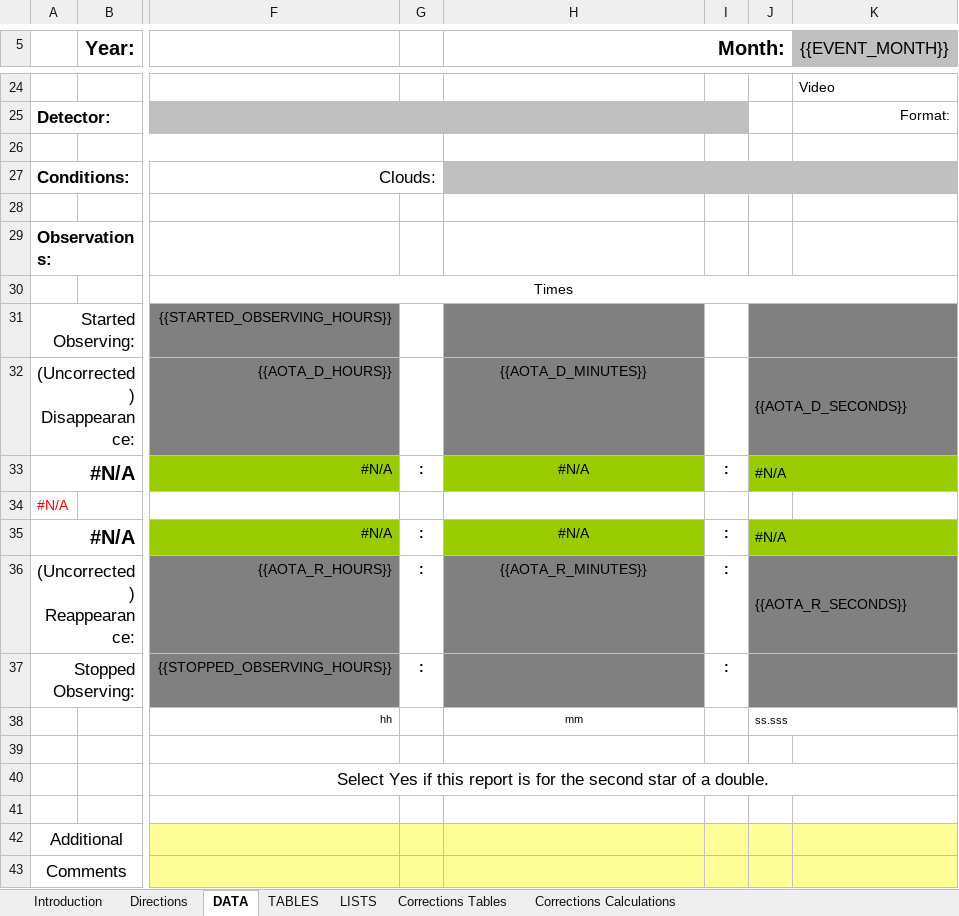
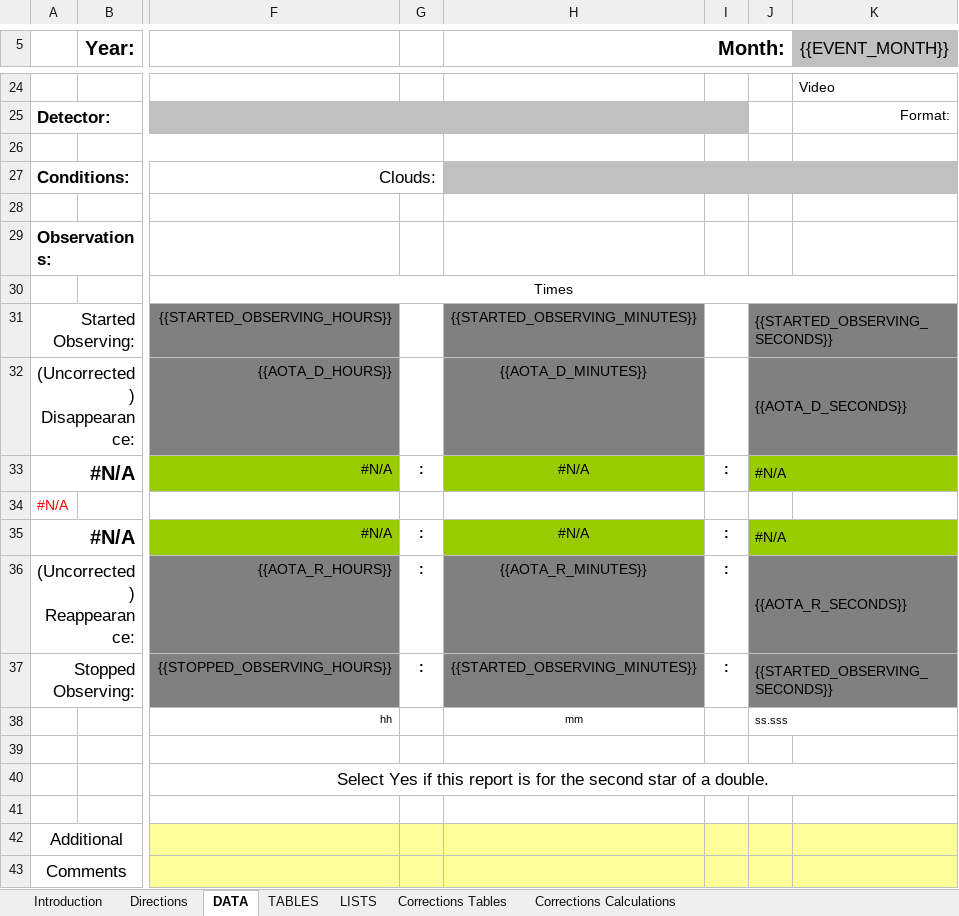
Before and after one commit to labstercam/occultation-tools, an Excel workbook: occultation-manager/python/NorthAmerica_AstReportForm_V5.6.12r_Template.xlsx, sheet DATA, drawn as a sheet; only a part is shown, gaps mark what is left out; values as stored, in another font and other column widths than the file's, no borders; conditional formats not drawn; the diff names each change by its address in the sheet, - before the commit and + after, or states it on an @@ line.

```diff
--- a/occultation-manager/python/NorthAmerica_AstReportForm_V5.6.12r_Template.xlsx (sheet DATA)
+++ b/occultation-manager/python/NorthAmerica_AstReportForm_V5.6.12r_Template.xlsx (sheet DATA)
-H31 (Month:): (empty)
+H31 (Month:): {{STARTED_OBSERVING_MINUTES}}
-J31: (empty)
+J31: {{STARTED_OBSERVING_SECONDS}}
-H37 (Month:): (empty)
+H37 (Month:): {{STARTED_OBSERVING_MINUTES}}
-J37: (empty)
+J37: {{STARTED_OBSERVING_SECONDS}}
```
Also changed, not shown: occultation-manager/python/RASNZ_AstReporttForm_V4.1.2.G_Template.xlsx, 16 other files.
